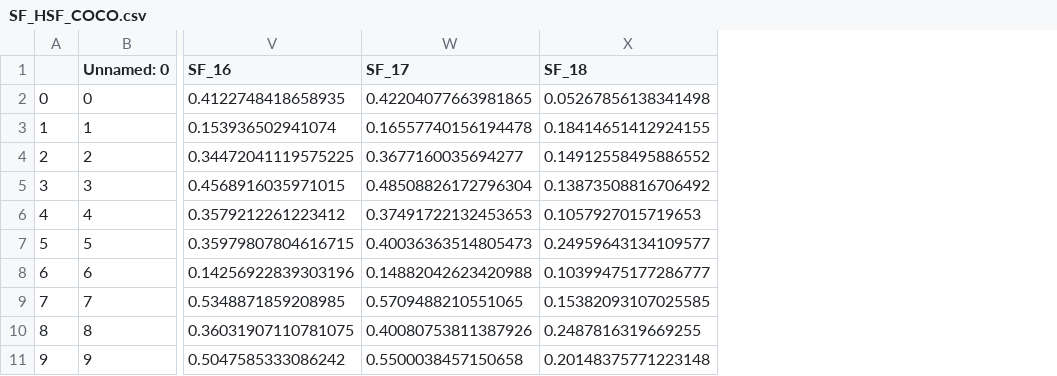
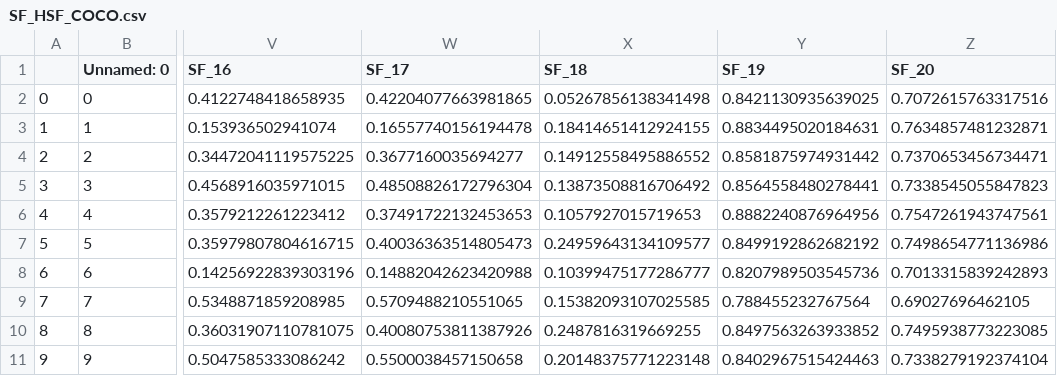
Before and after one commit to pranavAL/Semantic_Fidelity-and-Egoshots, a CSV file: SF_HSF_COCO.csv, drawn as a sheet; only a part is shown, gaps mark what is left out; the diff names each change by its address in the sheet, - before the commit and + after, or states it on an @@ line.

```diff
--- a/SF_HSF_COCO.csv
+++ b/SF_HSF_COCO.csv
+column Y (SF_19), rows 2-11: 0.8421130935639025 | 0.8834495020184631 | 0.8581875974931442 | 0.8564558480278441 | 0.8882240876964956 | 0.8499192862682192 | 0.8207989503545736 | 0.788455232767564 | 0.8497563263933852 | 0.8402967515424463
+column Z (SF_20), rows 2-11: 0.7072615763317516 | 0.7634857481232871 | 0.7370653456734471 | 0.7338545055847823 | 0.7547261943747561 | 0.7498654771136986 | 0.7013315839242893 | 0.69027696462105 | 0.7495938773223085 | 0.7338279192374104
```
Also changed, not shown: 1 other file.
